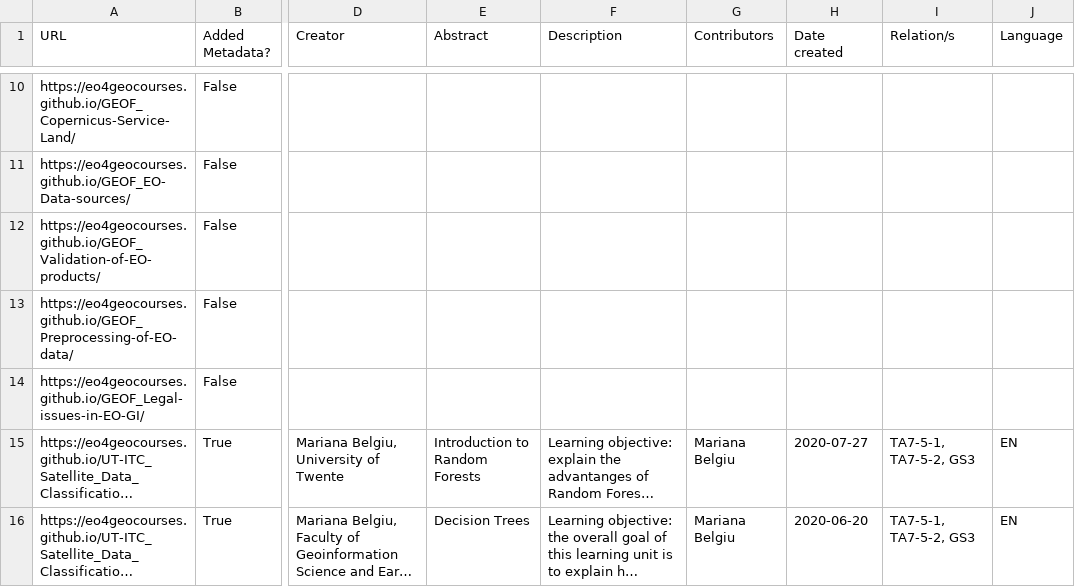
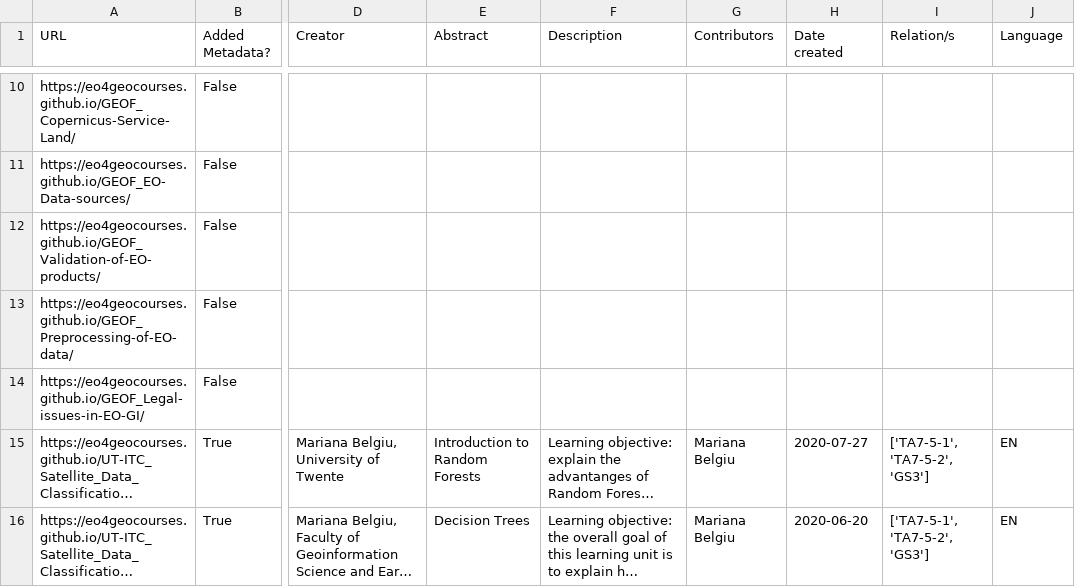
Before and after one commit to eo4geocourses/metadata_scraper, a CSV file: metadata_presentations.csv, drawn as a sheet; only a part is shown, gaps mark what is left out; long unchanged cells end in …; the diff covers the shown part only; the diff names each change by its address in the sheet, - before the commit and + after, or states it on an @@ line.

```diff
--- a/metadata_presentations.csv
+++ b/metadata_presentations.csv
-I15:I16 (Relation/s): TA7-5-1, TA7-5-2, GS3
+I15:I16 (Relation/s): ['TA7-5-1', 'TA7-5-2', 'GS3']
```
Also changed, not shown: 42 edited cells elsewhere in this file, 2 other files.
